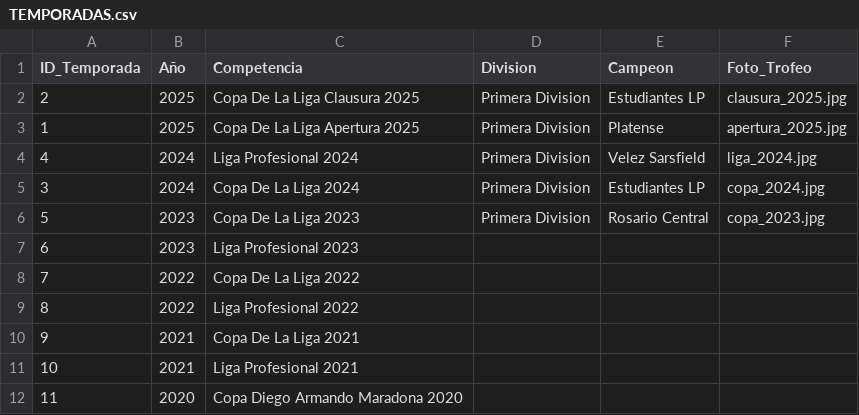
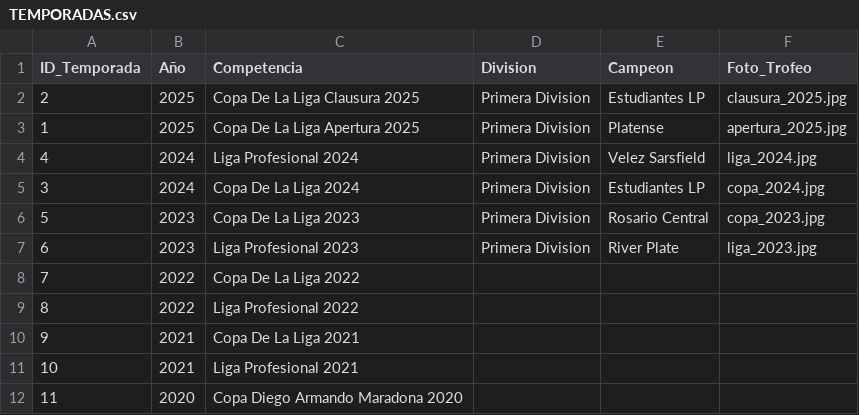
Before and after one commit to futbol-argentino/futbol-argentino, a CSV file: TEMPORADAS.csv, drawn as a sheet; only a part is shown.

Commit message:
Update TEMPORADAS.csv

```diff
--- a/TEMPORADAS.csv
+++ b/TEMPORADAS.csv
@@ -6,3 +6,3 @@ ID_Temporada,Año,Competencia,Division,Campeon,Foto_Trofeo
 5,2023,Copa De La Liga 2023,Primera Division,Rosario Central,copa_2023.jpg
-6,2023,Liga Profesional 2023,,,
+6,2023,Liga Profesional 2023,Primera Division,River Plate,liga_2023.jpg
 7,2022,Copa De La Liga 2022,,,
```
